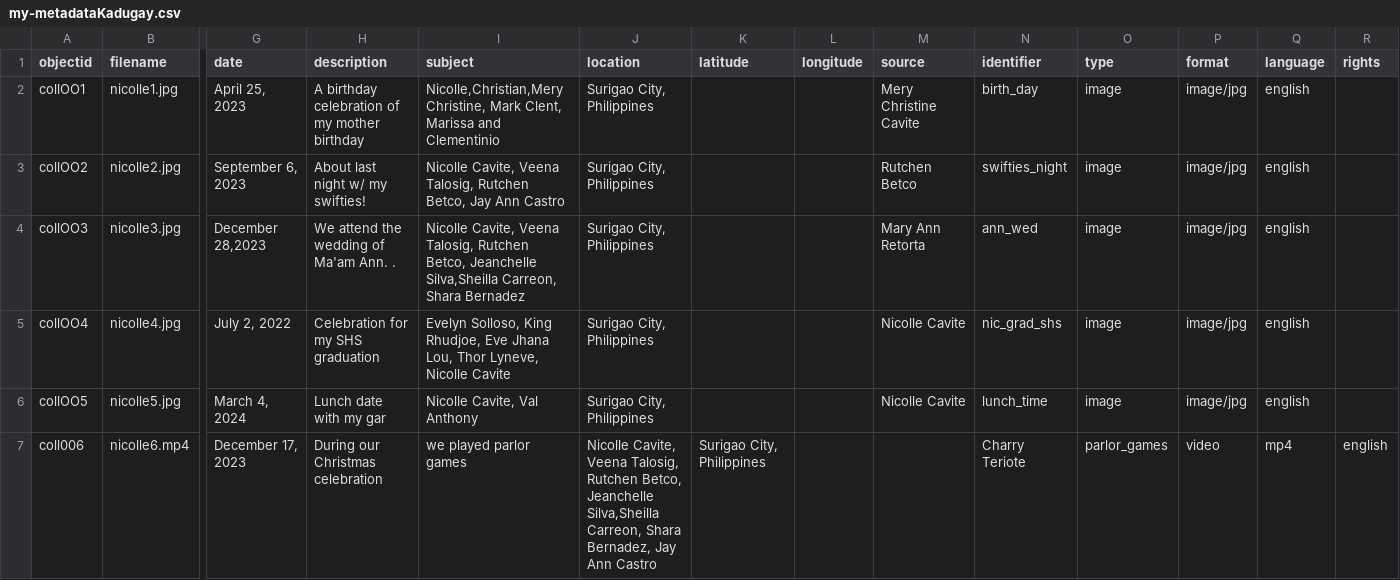
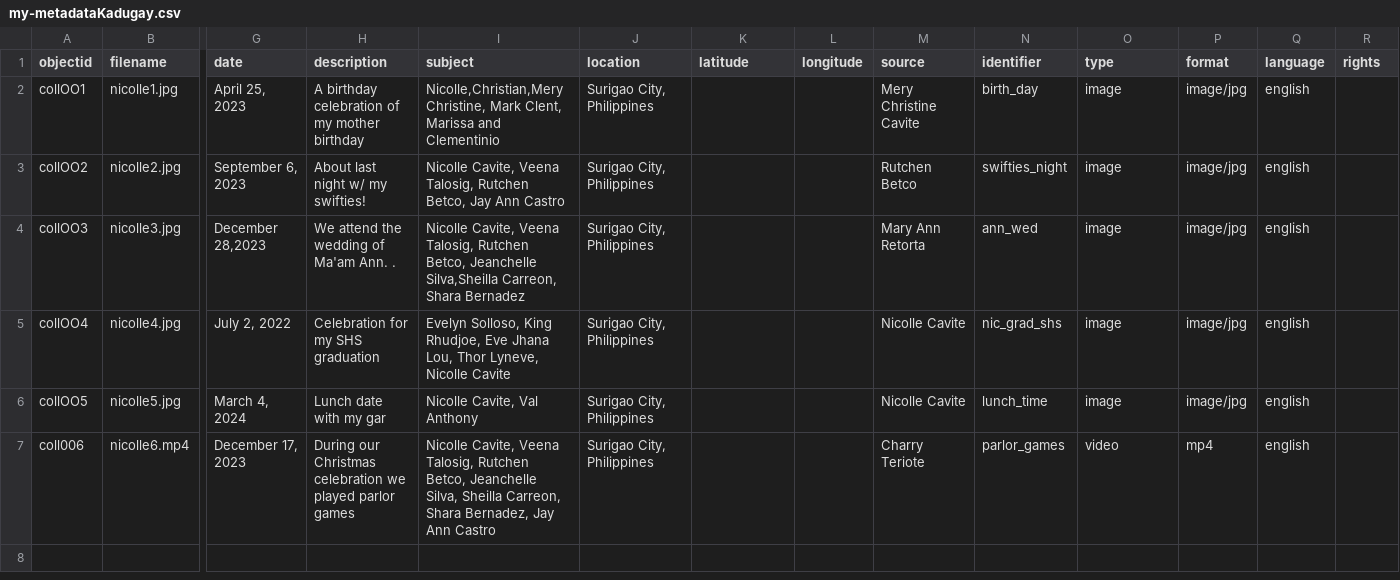
Before and after one commit to zcavite/Kadugay, a CSV file: _data/my-metadataKadugay.csv, drawn as a sheet; only a part is shown, gaps mark what is left out; the diff names each change by its address in the sheet, - before the commit and + after, or states it on an @@ line.

Commit message:
Update my-metadataKadugay.csv

```diff
--- a/_data/my-metadataKadugay.csv
+++ b/_data/my-metadataKadugay.csv
-H7 (description): During our Christmas celebration
+H7 (description): During our Christmas celebration we played parlor games
-I7 (subject): we played parlor games
+I7 (subject): Nicolle Cavite, Veena Talosig, Rutchen Betco, Jeanchelle Silva, Sheilla Carreon, Shara Bernadez, Jay Ann Castro
-J7 (location): Nicolle Cavite, Veena Talosig, Rutchen Betco, Jeanchelle Silva,Sheilla Carreon, Shara Bernadez, Jay Ann Castro
+J7 (location): Surigao City, Philippines
-K7 (latitude): Surigao City, Philippines
+K7 (latitude): (empty)
-M7 (source): (empty)
+M7 (source): Charry Teriote
-N7 (identifier): Charry Teriote
+N7 (identifier): parlor_games
-O7 (type): parlor_games
+O7 (type): video
-P7 (format): video
+P7 (format): mp4
-Q7 (language): mp4
+Q7 (language): english
-R7 (rights): english
+R7 (rights): (empty)
```
